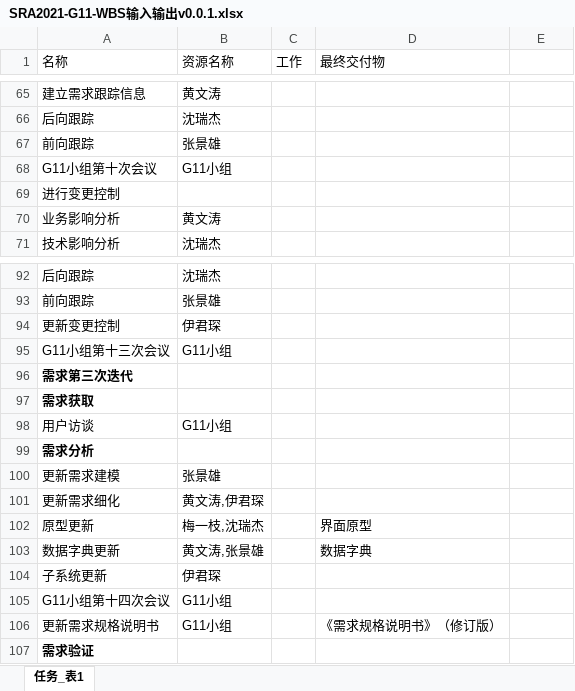
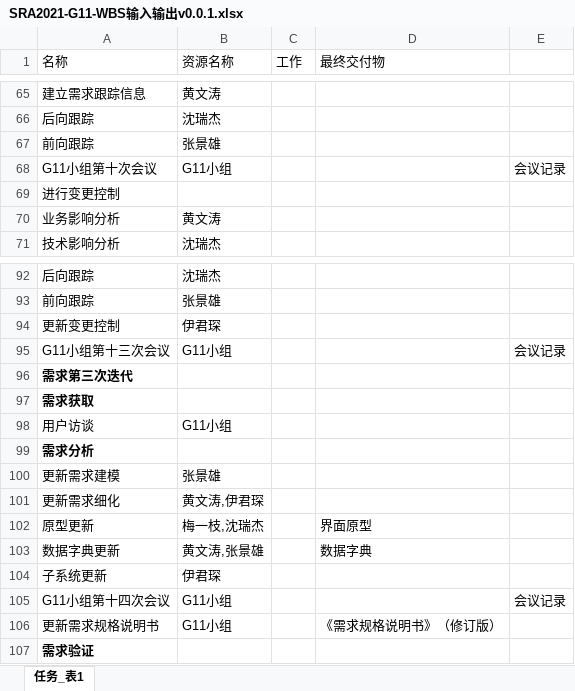
Before and after one commit to SRayJay/SRA2021-G11, an Excel workbook: 文档/项目开发计划/SRA2021-G11-WBS输入输出v0.0.1.xlsx, sheet 任务_表1, drawn as a sheet; only a part is shown, gaps mark what is left out; values as stored, in another font and other column widths than the file's, no borders; the diff covers the shown part only; the diff names each change by its address in the sheet, - before the commit and + after, or states it on an @@ line.

```diff
--- a/文档/项目开发计划/SRA2021-G11-WBS输入输出v0.0.1.xlsx (sheet 任务_表1)
+++ b/文档/项目开发计划/SRA2021-G11-WBS输入输出v0.0.1.xlsx (sheet 任务_表1)
-E68: (empty)
+E68: 会议记录
-E95: (empty)
+E95: 会议记录
-E105: (empty)
+E105: 会议记录
```
Also changed, not shown: 9 edited cells elsewhere in this sheet, 1 other file.
